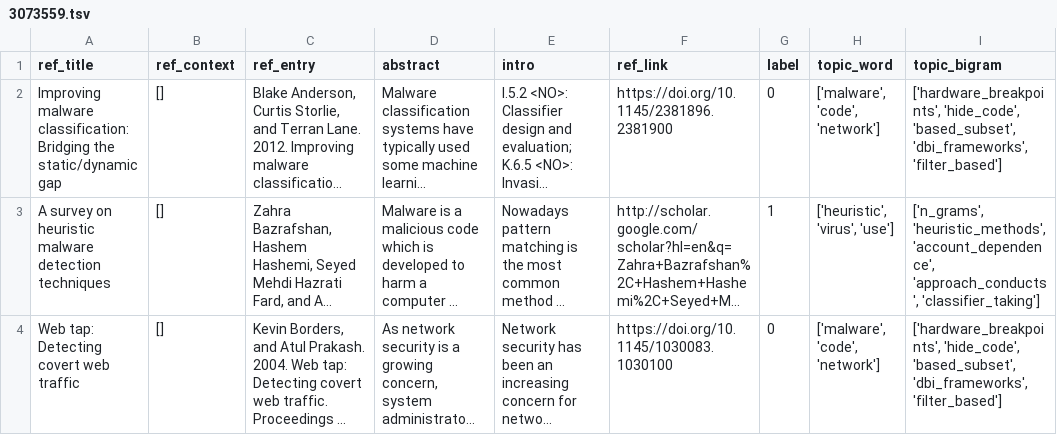
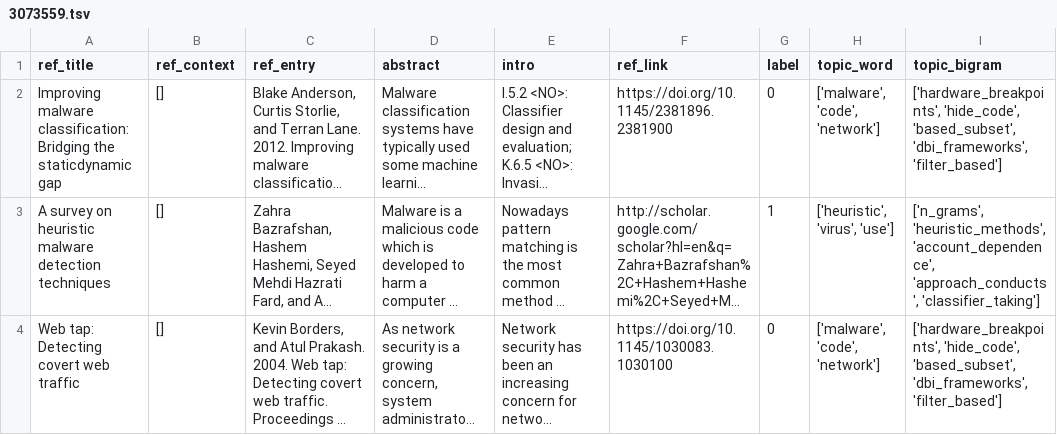
Before and after one commit to preke/asg_demo, a TSV file: asg/static/data/3073559.tsv, drawn as a sheet; only a part is shown; long unchanged cells end in …; the diff names each change by its address in the sheet, - before the commit and + after, or states it on an @@ line.

Commit message:
Update 3073559.tsv

```diff
--- a/asg/static/data/3073559.tsv
+++ b/asg/static/data/3073559.tsv
-A2 (ref_title): …Bridging the static/dynamic gap
+A2 (ref_title): …Bridging the staticdynamic gap
```
